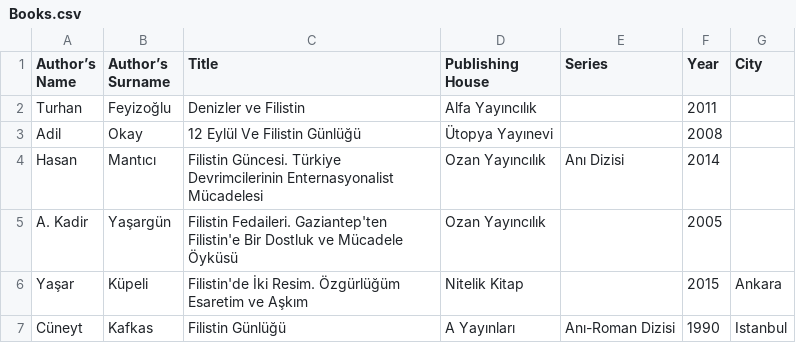
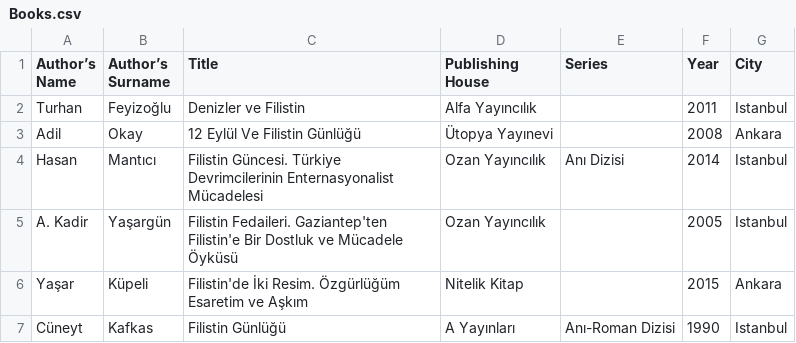
Before and after one commit to ACortellari/Turkey-Left-Palestine, a CSV file: Books.csv, drawn as a sheet.

Commit message:
Update Books.csv

```diff
--- a/Books.csv
+++ b/Books.csv
@@ -1,6 +1,6 @@
 Author’s Name,Author’s Surname,Title,Publishing House,Series,Year,City
-Turhan,Feyizoğlu,Denizler ve Filistin,Alfa Yayıncılık,,2011,
-Adil,Okay,12 Eylül Ve Filistin Günlüğü ,Ütopya Yayınevi,,2008,
-Hasan,Mantıcı,Filistin Güncesi. Türkiye Devrimcilerinin Enternasyonalist Mücadelesi,Ozan Yayıncılık,Anı Dizisi,2014,
-A. Kadir ,Yaşargün ,Filistin Fedaileri. Gaziantep'ten Filistin'e Bir Dostluk ve Mücadele Öyküsü,Ozan Yayıncılık,,2005,
+Turhan,Feyizoğlu,Denizler ve Filistin,Alfa Yayıncılık,,2011,Istanbul
+Adil,Okay,12 Eylül Ve Filistin Günlüğü ,Ütopya Yayınevi,,2008,Ankara
+Hasan,Mantıcı,Filistin Güncesi. Türkiye Devrimcilerinin Enternasyonalist Mücadelesi,Ozan Yayıncılık,Anı Dizisi,2014,Istanbul
+A. Kadir ,Yaşargün ,Filistin Fedaileri. Gaziantep'ten Filistin'e Bir Dostluk ve Mücadele Öyküsü,Ozan Yayıncılık,,2005,Istanbul
 Yaşar,Küpeli,Filistin'de İki Resim. Özgürlüğüm Esaretim ve Aşkım,Nitelik Kitap,,2015,Ankara
```
